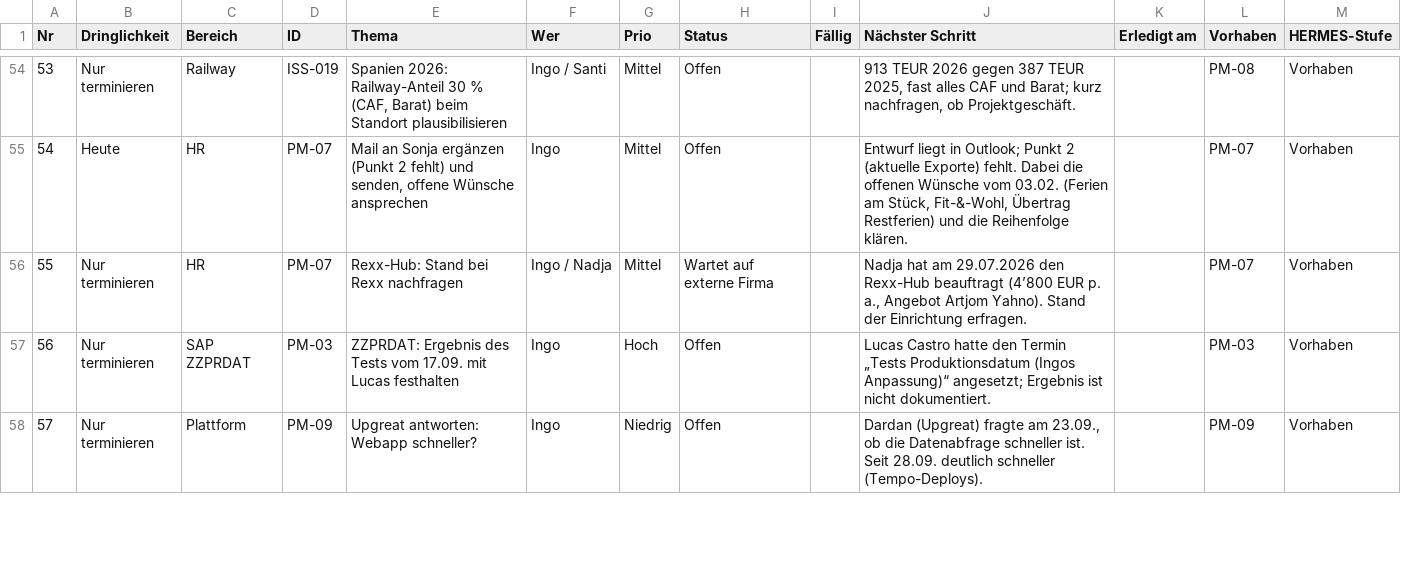
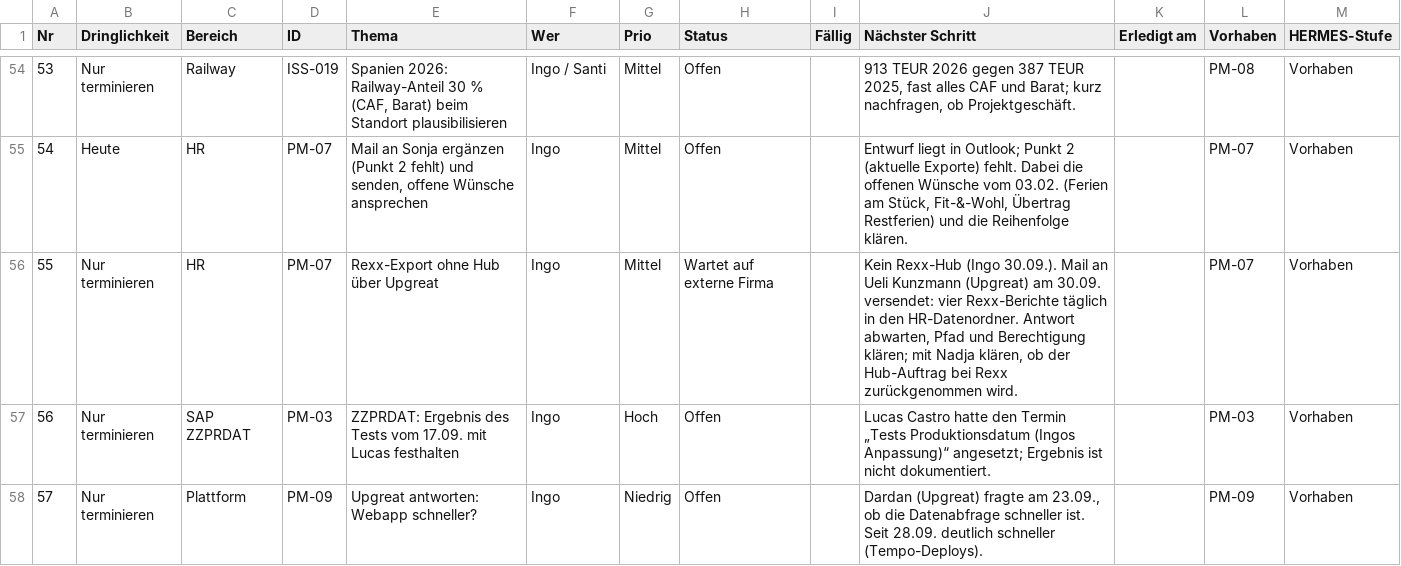
Before and after one commit to metacube2/Ai, a TSV file: TrafagSalesExporter/projektmanagement/Wochen_Todo.tsv, drawn as a sheet; only a part is shown, gaps mark what is left out.

```diff
--- a/TrafagSalesExporter/projektmanagement/Wochen_Todo.tsv
+++ b/TrafagSalesExporter/projektmanagement/Wochen_Todo.tsv
@@ -55,3 +55,3 @@ Nr	Dringlichkeit	Bereich	ID	Thema	Wer	Prio	Status	Fällig	Nächster Schritt	Erle
 54	Heute	HR	PM-07	Mail an Sonja ergänzen (Punkt 2 fehlt) und senden, offene Wünsche ansprechen	Ingo	Mittel	Offen		Entwurf liegt in Outlook; Punkt 2 (aktuelle Exporte) fehlt. Dabei die offenen Wünsche vom 03.02. (Ferien am Stück, Fit-&-Wohl, Übertrag Restferien) und die Reihenfolge klären.		PM-07	Vorhaben
-55	Nur terminieren	HR	PM-07	Rexx-Hub: Stand bei Rexx nachfragen	Ingo / Nadja	Mittel	Wartet auf externe Firma		Nadja hat am 29.07.2026 den Rexx-Hub beauftragt (4’800 EUR p. a., Angebot Artjom Yahno). Stand der Einrichtung erfragen.		PM-07	Vorhaben
+55	Nur terminieren	HR	PM-07	Rexx-Export ohne Hub über Upgreat	Ingo	Mittel	Wartet auf externe Firma		Kein Rexx-Hub (Ingo 30.09.). Mail an Ueli Kunzmann (Upgreat) am 30.09. versendet: vier Rexx-Berichte täglich in den HR-Datenordner. Antwort abwarten, Pfad und Berechtigung klären; mit Nadja klären, ob der Hub-Auftrag bei Rexx zurückgenommen wird.		PM-07	Vorhaben
 56	Nur terminieren	SAP ZZPRDAT	PM-03	ZZPRDAT: Ergebnis des Tests vom 17.09. mit Lucas festhalten	Ingo	Hoch	Offen		Lucas Castro hatte den Termin „Tests Produktionsdatum (Ingos Anpassung)“ angesetzt; Ergebnis ist nicht dokumentiert.		PM-03	Vorhaben
```
Also changed, not shown: TrafagSalesExporter/projektmanagement/Vorhaben_HERMES.tsv, 4 other files.
